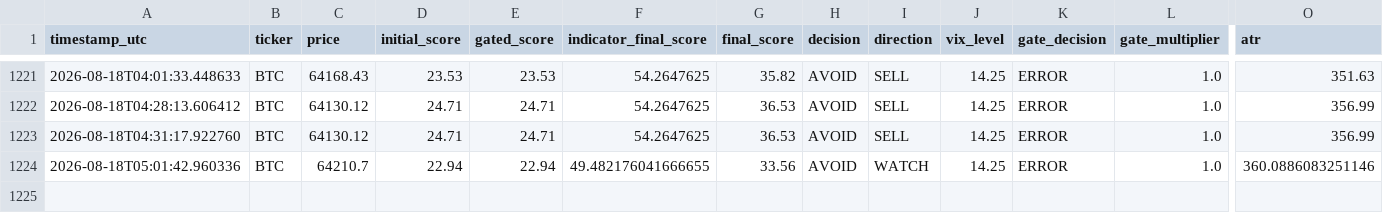
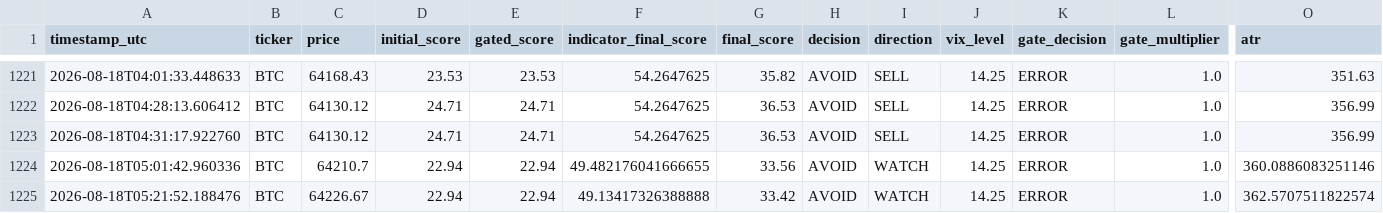
Before and after one commit to bembem718ai-stack/Crypto-Model, a CSV file: signal_log.csv, drawn as a sheet; only a part is shown, gaps mark what is left out; rows hold the shown columns only; the diff names each change by its address in the sheet, - before the commit and + after, or states it on an @@ line.

```diff
--- a/signal_log.csv
+++ b/signal_log.csv
+row 1225: 2026-08-18T05:21:52.188476 | BTC | 64226.67 | 22.94 | 22.94 | 49.13417326388888 | 33.42 | AVOID | WATCH | 14.25 | ERROR | 1.0 | 362.5707511822574
```
Also changed, not shown: signal_outcomes.csv, 1 other file.
